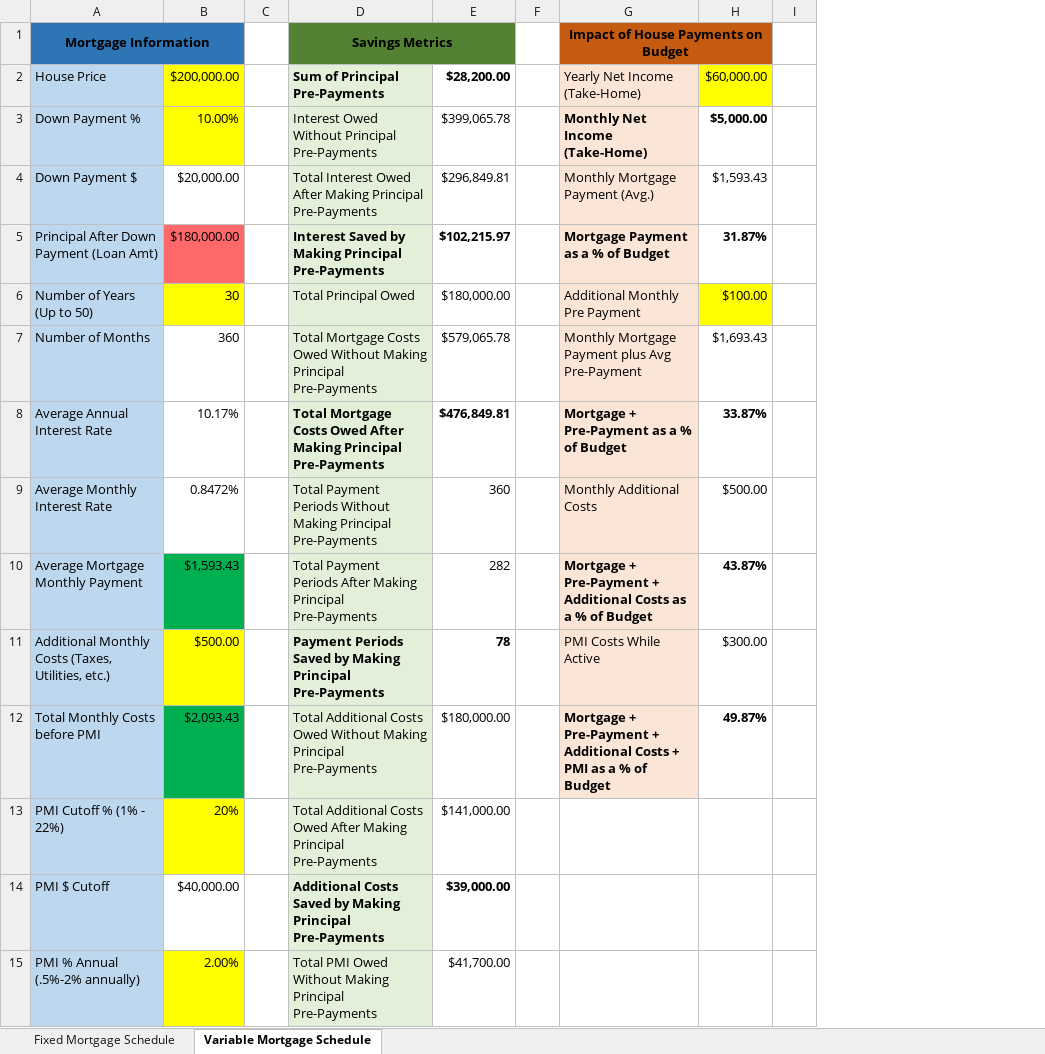
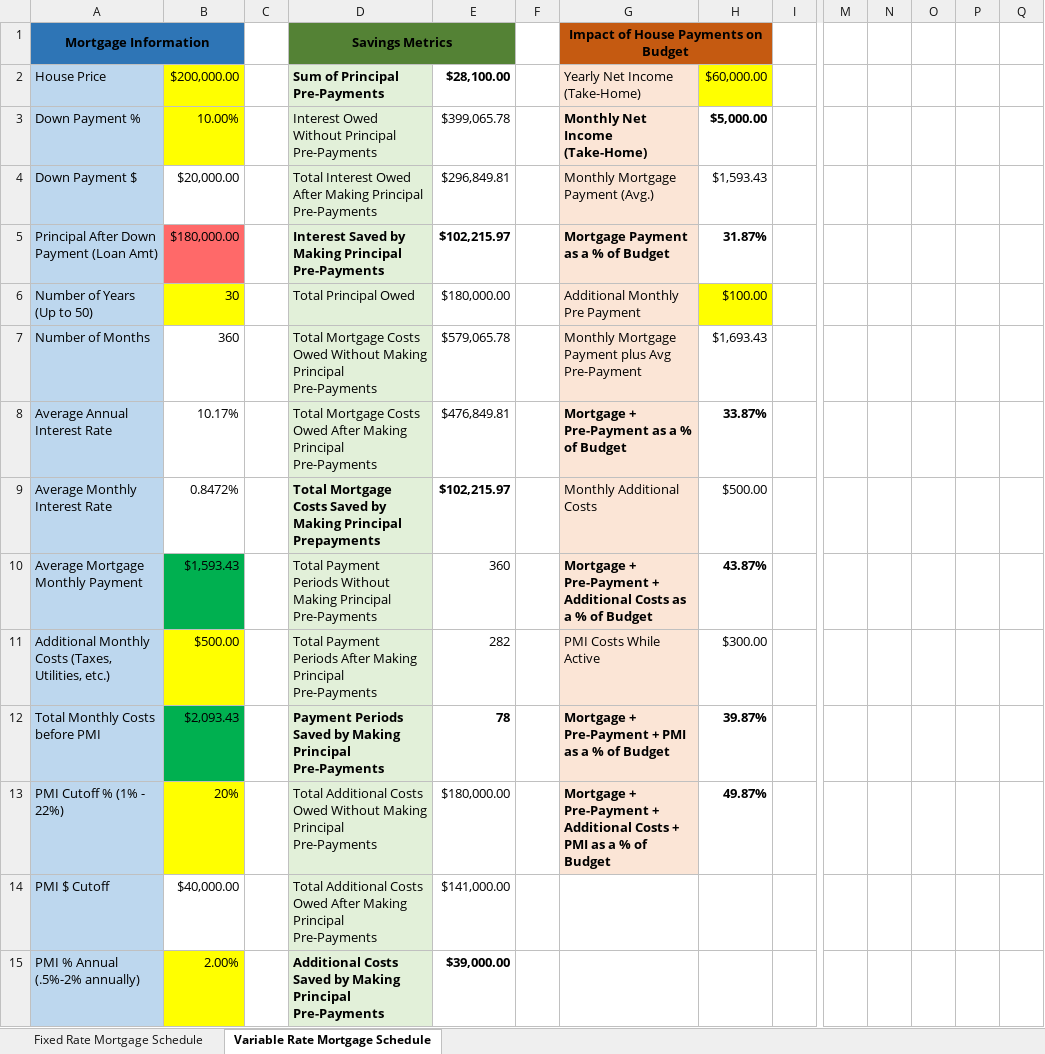
Before and after one commit to lfrobert/Mortgage-Payment-Schedule, an Excel workbook: Mortgage Payment Schedule.xlsx, sheet Variable Rate Mortgage Schedule, drawn as a sheet; only a part is shown, gaps mark what is left out; values as stored, in another font and other column widths than the file's, no borders; charts and pictures and conditional formats not drawn; the diff covers the shown part only; the diff names each change by its address in the sheet, - before the commit and + after, or states it on an @@ line.

```diff
--- a/Mortgage Payment Schedule.xlsx (sheet Variable Rate Mortgage Schedule)
+++ b/Mortgage Payment Schedule.xlsx (sheet Variable Rate Mortgage Schedule)
-sheet tab: Fixed Mortgage Schedule
+sheet tab: Fixed Rate Mortgage Schedule
-sheet tab: Variable Mortgage Schedule
+sheet tab: Variable Rate Mortgage Schedule
+column M, empty
+column N, empty
+column O, empty
+column P, empty
+column Q, empty
-E2: $28,200.00
+E2: $28,100.00
-D8:E8 bold: on
+D8:E8 bold: off
-D9: Total Payment Periods Without Making Principal Pre-Payments
+D9: Total Mortgage Costs Saved by Making Principal Prepayments
-D9:E9 bold: off
+D9:E9 bold: on
-E9: 360
+E9: $102,215.97
-D10: …Payment Periods After Making Principal…
+D10: …Payment Periods Without Making Principal…
-E10: 282
+E10: 360
-D11: Payment Periods Saved by Making Principal…
+D11: Total Payment Periods After Making Principal…
-D11:E11 bold: on
+D11:E11 bold: off
-E11: 78
+E11: 282
-D12: Total Additional Costs Owed Without Making Principal…
+D12: Payment Periods Saved by Making Principal…
-D12:E12 bold: off
+D12:E12 bold: on
-E12: $180,000.00
+E12: 78
-G12: …Pre-Payment + Additional Costs + PMI as…
+G12: …Pre-Payment + PMI as…
-H12: 49.87%
+H12: 39.87%
-D13: …Costs Owed After Making Principal…
+D13: …Costs Owed Without Making Principal…
-E13: $141,000.00
+E13: $180,000.00
-G13: (empty)
+G13: Mortgage + Pre-Payment + Additional Costs + PMI as a % of Budget
-G13 fill: none
+G13 fill: #FBE5D6
-H13: (empty)
+H13: 49.87%
-D14: Additional Costs Saved by Making Principal…
+D14: Total Additional Costs Owed After Making Principal…
-D14:E14 bold: on
+D14:E14 bold: off
-E14: $39,000.00
+E14: $141,000.00
-D15: Total PMI Owed Without Making Principal…
+D15: Additional Costs Saved by Making Principal…
-D15:E15 bold: off
+D15:E15 bold: on
-E15: $41,700.00
+E15: $39,000.00
```
Also changed, not shown: other rows of this sheet, sheet Fixed Rate Mortgage Schedule, formulas that keep their value, charts or pictures, 30 other files.
